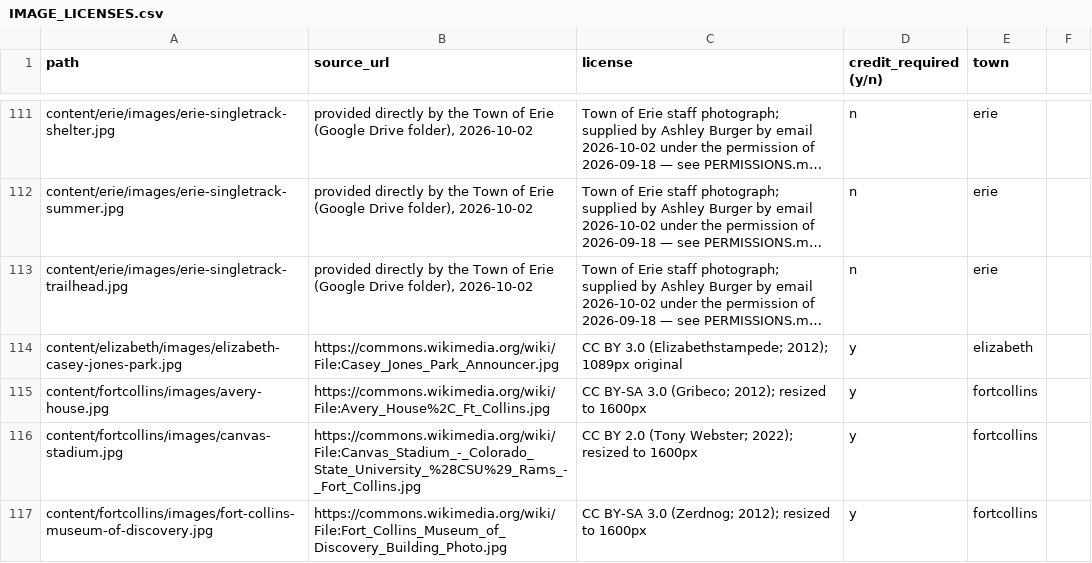
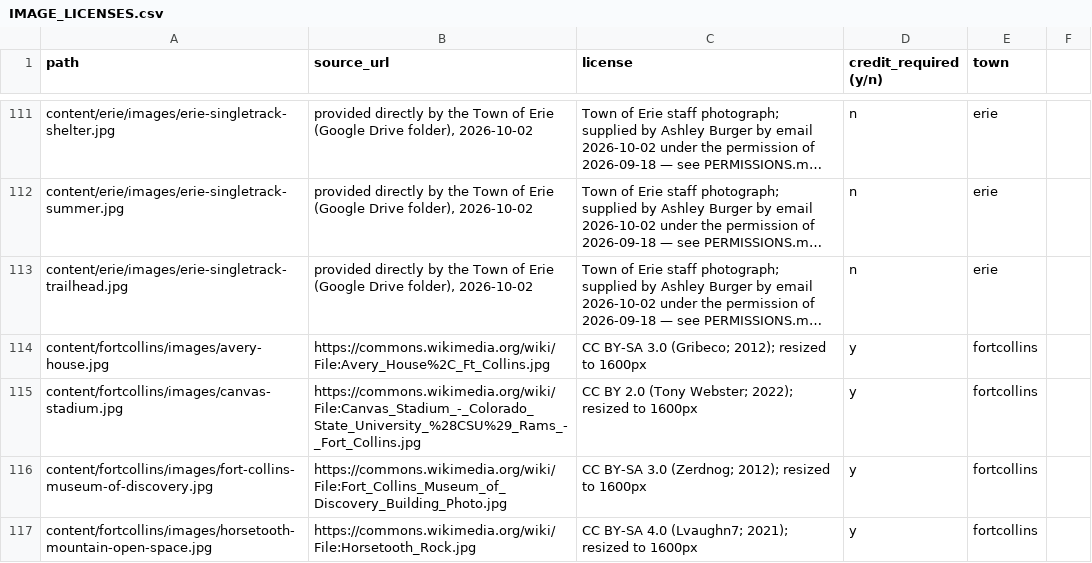
Before and after one commit to jlerner1965/insidethetowns, a CSV file: IMAGE_LICENSES.csv, drawn as a sheet; only a part is shown, gaps mark what is left out; the shorter side is filled out with more unchanged rows; long unchanged cells end in …; the diff names each change by its address in the sheet, - before the commit and + after, or states it on an @@ line.

```diff
--- a/IMAGE_LICENSES.csv
+++ b/IMAGE_LICENSES.csv
-row 114: content/elizabeth/images/elizabeth-casey-jones-park.jpg | https://commons.wikimedia.org/wiki/File:Casey_Jones_Park_Announcer.jpg | CC BY 3.0 (Elizabethstampede; 2012); 1089px original | y | elizabeth
```
Also changed, not shown: 8 other files.
